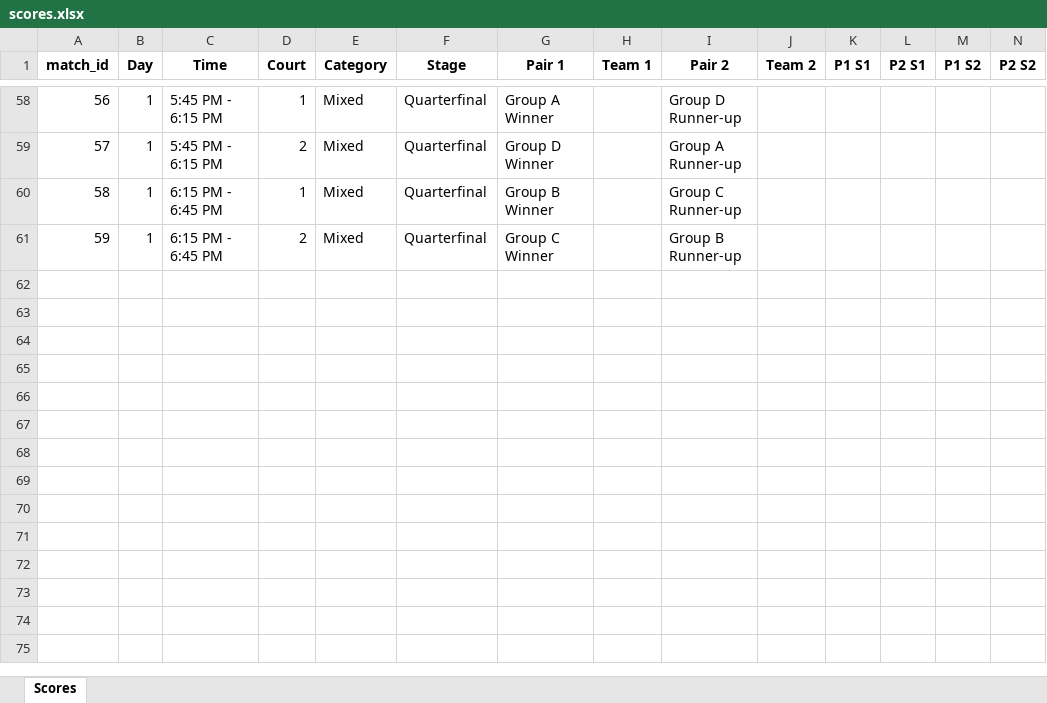
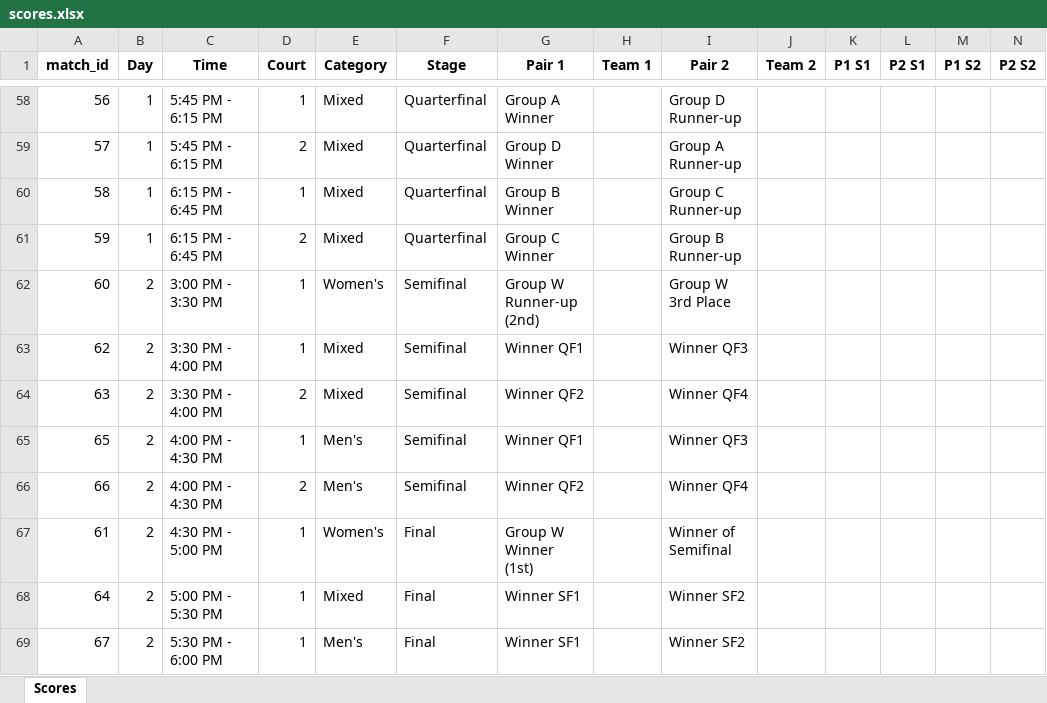
Before and after one commit to nizamudheenti/badminton, an Excel workbook: scores.xlsx, sheet Scores, drawn as a sheet; only a part is shown, gaps mark what is left out; values as stored, in another font and other column widths than the file's, no borders; rows hold the shown columns only; the diff names each change by its address in the sheet, - before the commit and + after, or states it on an @@ line.

```diff
--- a/scores.xlsx (sheet Scores)
+++ b/scores.xlsx (sheet Scores)
+row 62: 60 | 2 | 3:00 PM - 3:30 PM | 1 | Women's | Semifinal | Group W Runner-up (2nd) |  | Group W 3rd Place
+row 63: 62 | 2 | 3:30 PM - 4:00 PM | 1 | Mixed | Semifinal | Winner QF1 |  | Winner QF3
+row 64: 63 | 2 | 3:30 PM - 4:00 PM | 2 | Mixed | Semifinal | Winner QF2 |  | Winner QF4
+row 65: 65 | 2 | 4:00 PM - 4:30 PM | 1 | Men's | Semifinal | Winner QF1 |  | Winner QF3
+row 66: 66 | 2 | 4:00 PM - 4:30 PM | 2 | Men's | Semifinal | Winner QF2 |  | Winner QF4
+row 67: 61 | 2 | 4:30 PM - 5:00 PM | 1 | Women's | Final | Group W Winner (1st) |  | Winner of Semifinal
+row 68: 64 | 2 | 5:00 PM - 5:30 PM | 1 | Mixed | Final | Winner SF1 |  | Winner SF2
+row 69: 67 | 2 | 5:30 PM - 6:00 PM | 1 | Men's | Final | Winner SF1 |  | Winner SF2
```
Also changed, not shown: 2 other files.
